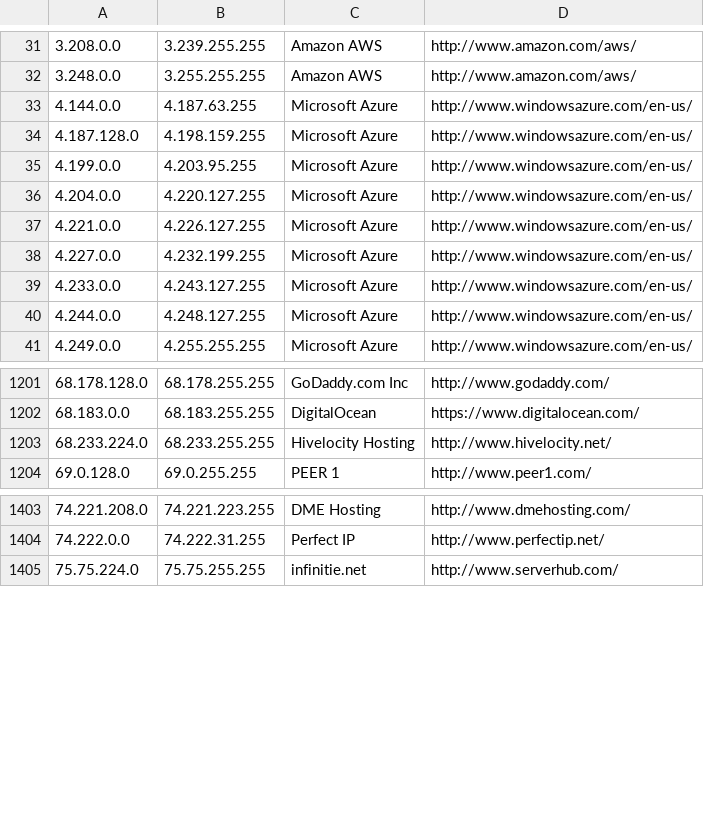
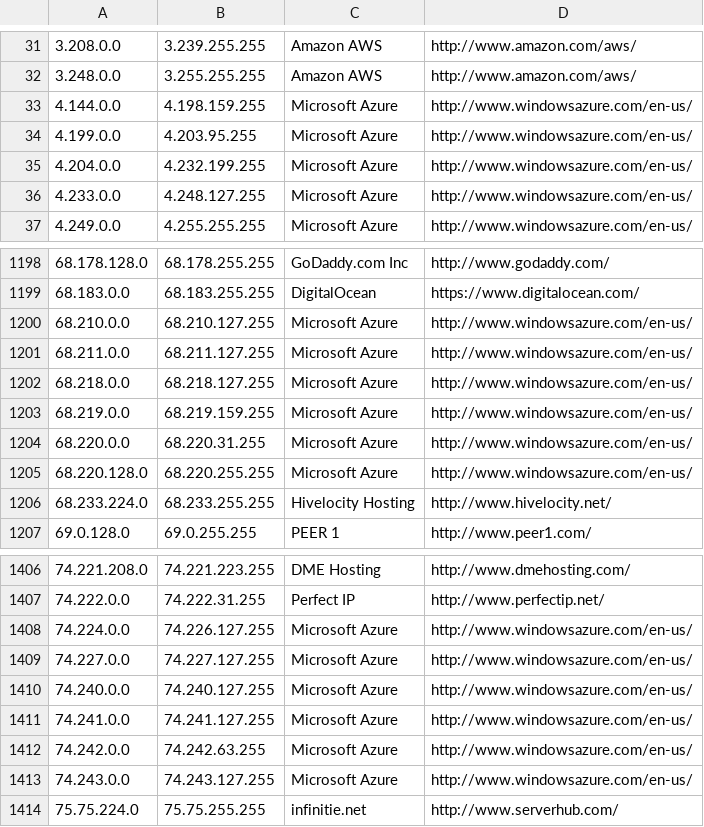
Before and after one commit to kanadaj/ipcat, a CSV file: datacenters.csv, drawn as a sheet; only a part is shown, gaps mark what is left out; the diff covers the shown part only.

Commit message:
Update IP list

```diff
--- a/datacenters.csv
+++ b/datacenters.csv
@@ -32,10 +32,6 @@
 3.248.0.0,3.255.255.255,Amazon AWS,http://www.amazon.com/aws/
-4.144.0.0,4.187.63.255,Microsoft Azure,http://www.windowsazure.com/en-us/
-4.187.128.0,4.198.159.255,Microsoft Azure,http://www.windowsazure.com/en-us/
+4.144.0.0,4.198.159.255,Microsoft Azure,http://www.windowsazure.com/en-us/
 4.199.0.0,4.203.95.255,Microsoft Azure,http://www.windowsazure.com/en-us/
-4.204.0.0,4.220.127.255,Microsoft Azure,http://www.windowsazure.com/en-us/
-4.221.0.0,4.226.127.255,Microsoft Azure,http://www.windowsazure.com/en-us/
-4.227.0.0,4.232.199.255,Microsoft Azure,http://www.windowsazure.com/en-us/
-4.233.0.0,4.243.127.255,Microsoft Azure,http://www.windowsazure.com/en-us/
-4.244.0.0,4.248.127.255,Microsoft Azure,http://www.windowsazure.com/en-us/
+4.204.0.0,4.232.199.255,Microsoft Azure,http://www.windowsazure.com/en-us/
+4.233.0.0,4.248.127.255,Microsoft Azure,http://www.windowsazure.com/en-us/
 4.249.0.0,4.255.255.255,Microsoft Azure,http://www.windowsazure.com/en-us/
@@ -1202,2 +1199,8 @@
 68.183.0.0,68.183.255.255,DigitalOcean,https://www.digitalocean.com/
+68.210.0.0,68.210.127.255,Microsoft Azure,http://www.windowsazure.com/en-us/
+68.211.0.0,68.211.127.255,Microsoft Azure,http://www.windowsazure.com/en-us/
+68.218.0.0,68.218.127.255,Microsoft Azure,http://www.windowsazure.com/en-us/
+68.219.0.0,68.219.159.255,Microsoft Azure,http://www.windowsazure.com/en-us/
+68.220.0.0,68.220.31.255,Microsoft Azure,http://www.windowsazure.com/en-us/
+68.220.128.0,68.220.255.255,Microsoft Azure,http://www.windowsazure.com/en-us/
 68.233.224.0,68.233.255.255,Hivelocity Hosting,http://www.hivelocity.net/
@@ -1404,2 +1407,8 @@
 74.222.0.0,74.222.31.255,Perfect IP,http://www.perfectip.net/
+74.224.0.0,74.226.127.255,Microsoft Azure,http://www.windowsazure.com/en-us/
+74.227.0.0,74.227.127.255,Microsoft Azure,http://www.windowsazure.com/en-us/
+74.240.0.0,74.240.127.255,Microsoft Azure,http://www.windowsazure.com/en-us/
+74.241.0.0,74.241.127.255,Microsoft Azure,http://www.windowsazure.com/en-us/
+74.242.0.0,74.242.63.255,Microsoft Azure,http://www.windowsazure.com/en-us/
+74.243.0.0,74.243.127.255,Microsoft Azure,http://www.windowsazure.com/en-us/
 75.75.224.0,75.75.255.255,infinitie.net,http://www.serverhub.com/
```
Also changed, not shown: 6 added rows, 1 removed row and 9 edited cells elsewhere in this file, datacenters-stats.csv.
